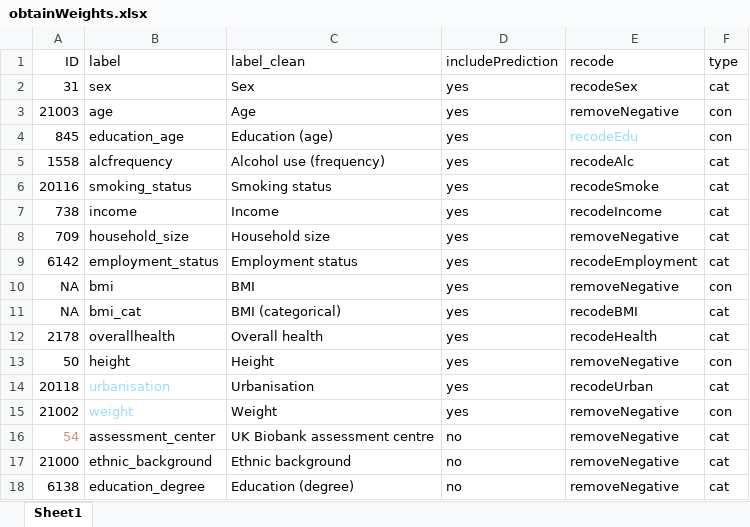
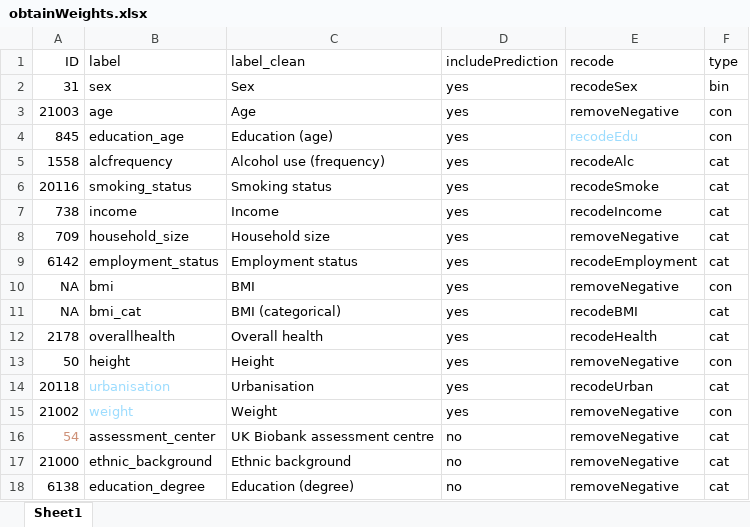
Before and after one commit to TabeaSchoeler/TS2021_UKBBweighting, an Excel workbook: data/obtainWeights.xlsx, sheet Sheet1, drawn as a sheet; values as stored, in another font and other column widths than the file's, no borders; the diff names each change by its address in the sheet, - before the commit and + after, or states it on an @@ line.

Commit message:
Add files via upload

```diff
--- a/data/obtainWeights.xlsx (sheet Sheet1)
+++ b/data/obtainWeights.xlsx (sheet Sheet1)
-F2 (type): cat
+F2 (type): bin
```
